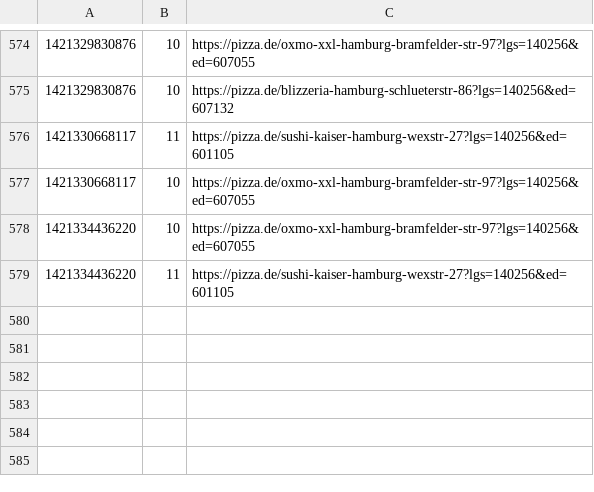
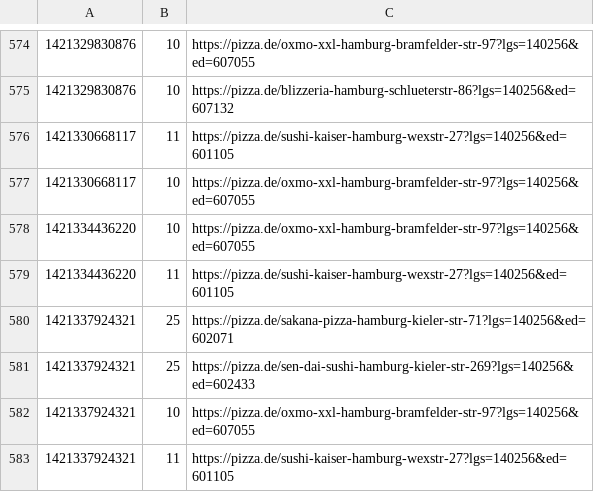
Before and after one commit to pizzadealer/pizzadealer.github.io, a CSV file: data/20355_st_pauli.csv, drawn as a sheet; only a part is shown, gaps mark what is left out.

```diff
--- a/data/20355_st_pauli.csv
+++ b/data/20355_st_pauli.csv
@@ -579 +579,5 @@
 1421334436220,11,https://pizza.de/sushi-kaiser-hamburg-wexstr-27?lgs=140256&ed=601105
+1421337924321,25,https://pizza.de/sakana-pizza-hamburg-kieler-str-71?lgs=140256&ed=602071
+1421337924321,25,https://pizza.de/sen-dai-sushi-hamburg-kieler-str-269?lgs=140256&ed=602433
+1421337924321,10,https://pizza.de/oxmo-xxl-hamburg-bramfelder-str-97?lgs=140256&ed=607055
+1421337924321,11,https://pizza.de/sushi-kaiser-hamburg-wexstr-27?lgs=140256&ed=601105
```
Also changed, not shown: data/20539_rothenburgsort.csv, 1 other file.
